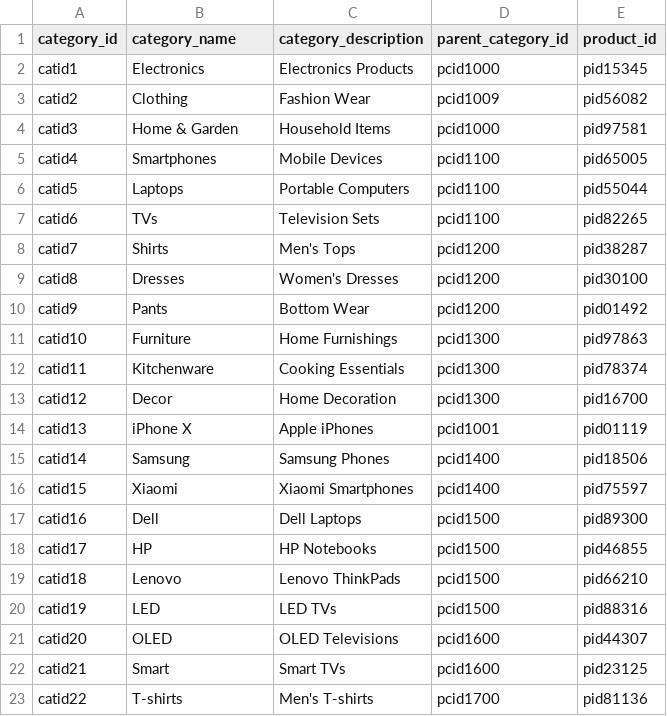
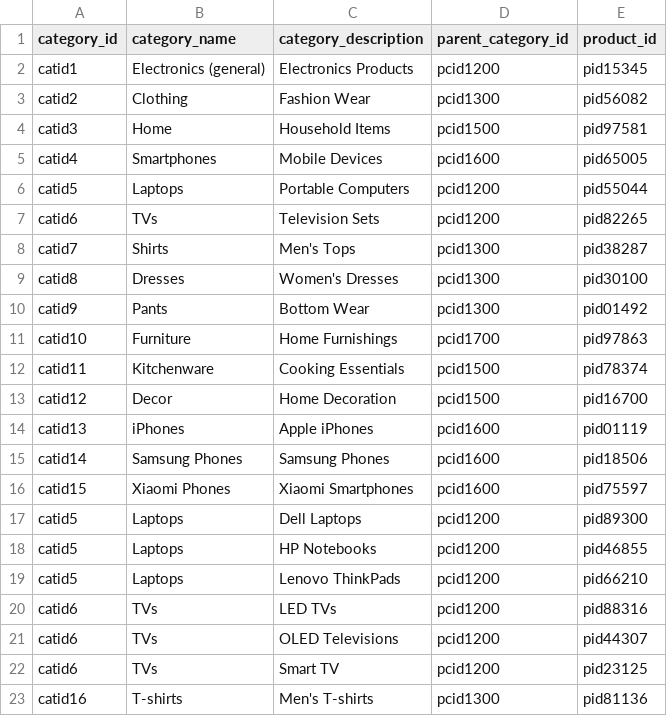
Before and after one commit to rucha1101/Data-Management, a CSV file: data_upload/categories.csv, drawn as a sheet; only a part is shown; the diff covers the shown part only.

```diff
--- a/data_upload/categories.csv
+++ b/data_upload/categories.csv
@@ -1,23 +1,23 @@
 category_id,category_name,category_description,parent_category_id,product_id
-catid1,Electronics,Electronics Products,pcid1000,pid15345
-catid2,Clothing,Fashion Wear,pcid1009,pid56082
-catid3,Home & Garden,Household Items,pcid1000,pid97581
-catid4,Smartphones,Mobile Devices,pcid1100,pid65005
-catid5,Laptops,Portable Computers,pcid1100,pid55044
-catid6,TVs,Television Sets,pcid1100,pid82265
-catid7,Shirts,Men's Tops,pcid1200,pid38287
-catid8,Dresses,Women's Dresses,pcid1200,pid30100
-catid9,Pants,Bottom Wear,pcid1200,pid01492
-catid10,Furniture,Home Furnishings,pcid1300,pid97863
-catid11,Kitchenware,Cooking Essentials,pcid1300,pid78374
-catid12,Decor,Home Decoration,pcid1300,pid16700
-catid13,iPhone X,Apple iPhones,pcid1001,pid01119
-catid14,Samsung,Samsung Phones,pcid1400,pid18506
-catid15,Xiaomi,Xiaomi Smartphones,pcid1400,pid75597
-catid16,Dell,Dell Laptops,pcid1500,pid89300
-catid17,HP,HP Notebooks,pcid1500,pid46855
-catid18,Lenovo,Lenovo ThinkPads,pcid1500,pid66210
-catid19,LED,LED TVs,pcid1500,pid88316
-catid20,OLED,OLED Televisions,pcid1600,pid44307
-catid21,Smart,Smart TVs,pcid1600,pid23125
-catid22,T-shirts,Men's T-shirts,pcid1700,pid81136
+catid1,Electronics (general),Electronics Products,pcid1200,pid15345
+catid2,Clothing,Fashion Wear,pcid1300,pid56082
+catid3,Home,Household Items,pcid1500,pid97581
+catid4,Smartphones,Mobile Devices,pcid1600,pid65005
+catid5,Laptops,Portable Computers,pcid1200,pid55044
+catid6,TVs,Television Sets,pcid1200,pid82265
+catid7,Shirts,Men's Tops,pcid1300,pid38287
+catid8,Dresses,Women's Dresses,pcid1300,pid30100
+catid9,Pants,Bottom Wear,pcid1300,pid01492
+catid10,Furniture,Home Furnishings,pcid1700,pid97863
+catid11,Kitchenware,Cooking Essentials,pcid1500,pid78374
+catid12,Decor,Home Decoration,pcid1500,pid16700
+catid13,iPhones,Apple iPhones,pcid1600,pid01119
+catid14,Samsung Phones,Samsung Phones,pcid1600,pid18506
+catid15,Xiaomi Phones,Xiaomi Smartphones,pcid1600,pid75597
+catid5,Laptops,Dell Laptops,pcid1200,pid89300
+catid5,Laptops,HP Notebooks,pcid1200,pid46855
+catid5,Laptops,Lenovo ThinkPads,pcid1200,pid66210
+catid6,TVs,LED TVs,pcid1200,pid88316
+catid6,TVs,OLED Televisions,pcid1200,pid44307
+catid6,TVs,Smart TV,pcid1200,pid23125
+catid16,T-shirts,Men's T-shirts,pcid1300,pid81136
```
Also changed, not shown: 83 edited cells elsewhere in this file, data_upload/Customers.csv, data_upload/Customers_1.csv, 6 other files.
